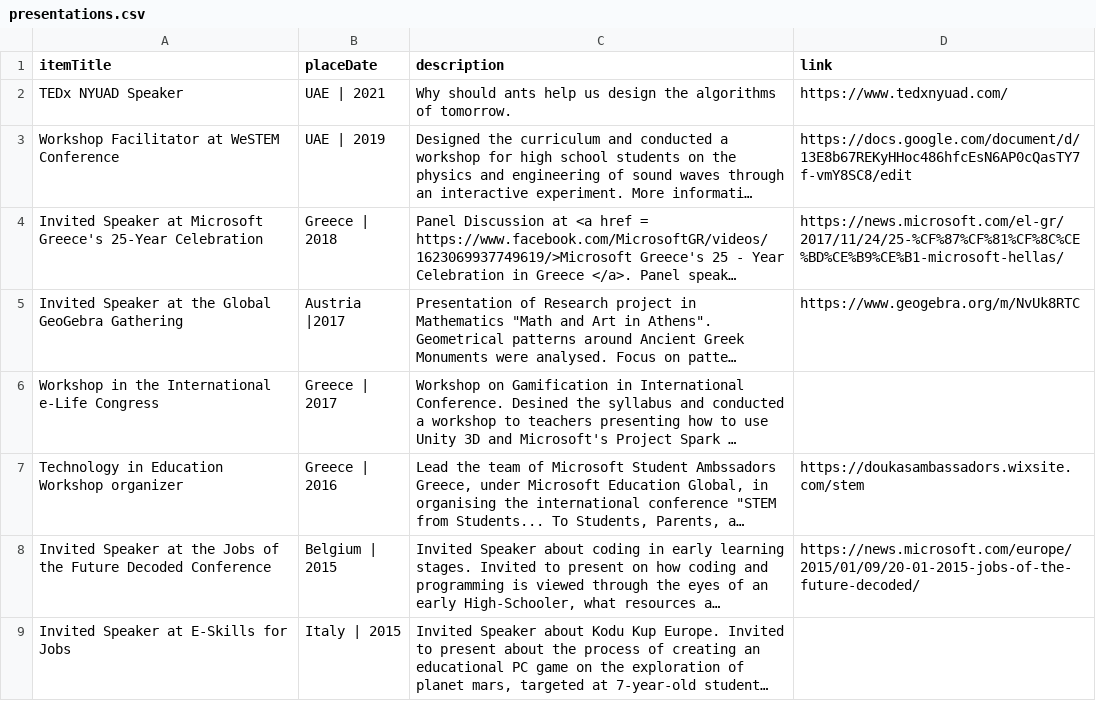
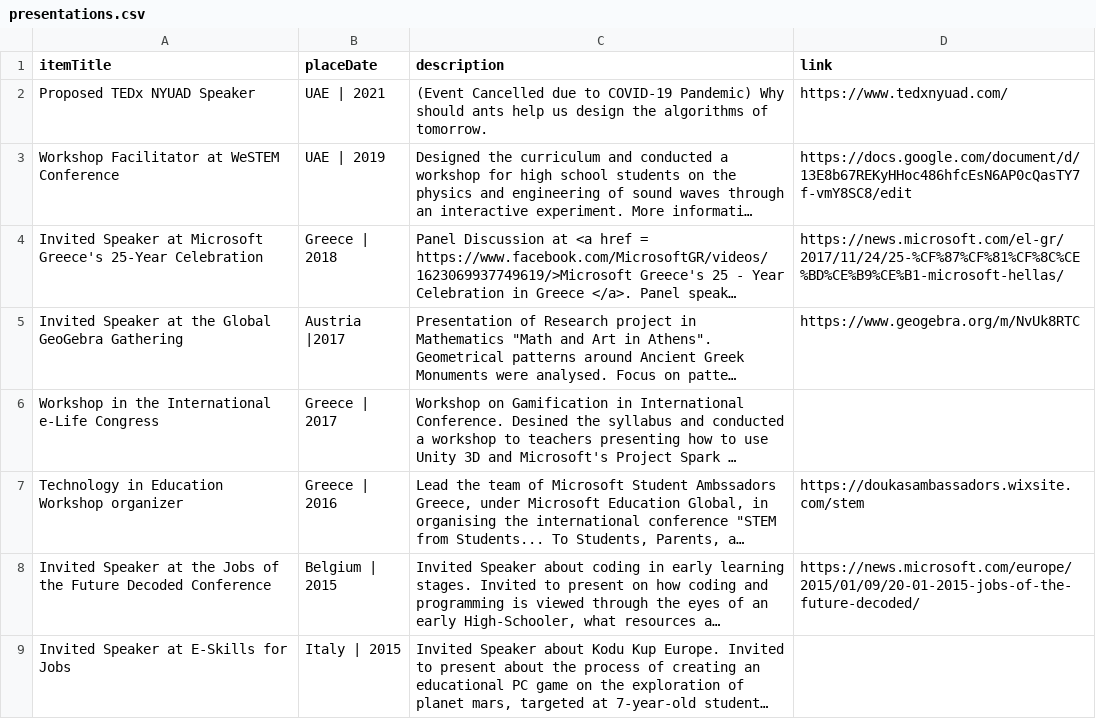
Before and after one commit to PanosEconomou/CV, a CSV file: cv/DB/presentations.csv, drawn as a sheet; long unchanged cells end in …; the diff names each change by its address in the sheet, - before the commit and + after, or states it on an @@ line.

```diff
--- a/cv/DB/presentations.csv
+++ b/cv/DB/presentations.csv
-A2 (itemTitle): TEDx NYUAD Speaker
+A2 (itemTitle): Proposed TEDx NYUAD Speaker
-C2 (description): Why should…
+C2 (description): (Event Cancelled due to COVID-19 Pandemic) Why should…
```
Also changed, not shown: cv/DB/experience.csv, cv/DB/research.csv, 1 other file.
